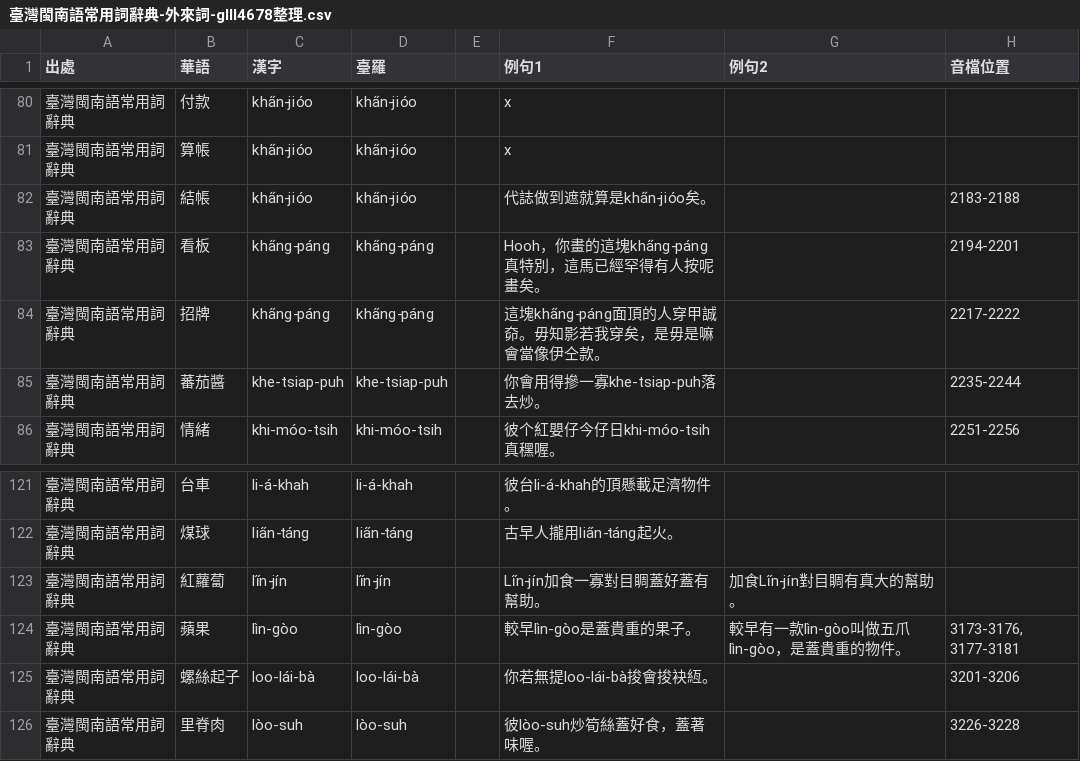
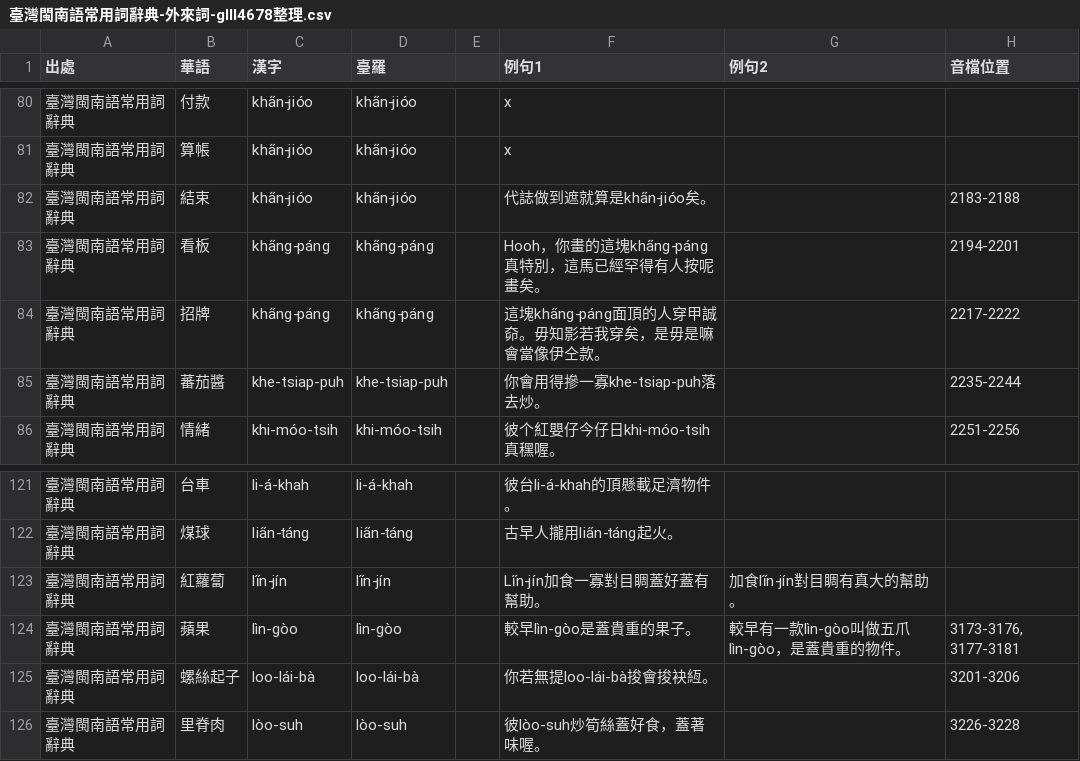
Before and after one commit to Sui-Siann-Dataset/Sui-Siann-Tsit-Tshing, a CSV file: 臺灣閩南語常用詞辭典-外來詞-glll4678整理.csv, drawn as a sheet; only a part is shown, gaps mark what is left out; the diff covers the shown part only.

```diff
--- a/臺灣閩南語常用詞辭典-外來詞-glll4678整理.csv
+++ b/臺灣閩南語常用詞辭典-外來詞-glll4678整理.csv
@@ -81,3 +81,3 @@
 臺灣閩南語常用詞辭典,算帳,kha̋n-jióo,kha̋n-jióo,,x,,
-臺灣閩南語常用詞辭典,結帳,kha̋n-jióo,kha̋n-jióo,,代誌做到遮就算是kha̋n-jióo矣。,,2183-2188
+臺灣閩南語常用詞辭典,結束,kha̋n-jióo,kha̋n-jióo,,代誌做到遮就算是kha̋n-jióo矣。,,2183-2188
 臺灣閩南語常用詞辭典,看板,kha̋ng-páng,kha̋ng-páng,,Hooh，你畫的這塊kha̋ng-páng真特別，這馬已經罕得有人按呢畫矣。,,2194-2201
@@ -122,3 +122,3 @@
 臺灣閩南語常用詞辭典,煤球,lia̋n-táng,lia̋n-táng,,古早人攏用lia̋n-táng起火。,,
-臺灣閩南語常用詞辭典,紅蘿蔔,li̋n-jín,li̋n-jín,,Li̋n-jín加食一寡對目睭蓋好蓋有幫助。,加食Li̋n-jín對目睭有真大的幫助。,
+臺灣閩南語常用詞辭典,紅蘿蔔,li̋n-jín,li̋n-jín,,Li̋n-jín加食一寡對目睭蓋好蓋有幫助。,加食li̋n-jín對目睭有真大的幫助。,
 臺灣閩南語常用詞辭典,蘋果,lìn-gòo,lìn-gòo,,較早lìn-gòo是蓋貴重的果子。,較早有一款lìn-gòo叫做五爪lìn-gòo，是蓋貴重的物件。,"3173-3176, 3177-3181"
```
Also changed, not shown: 5 edited cells elsewhere in this file, 1 other file.
